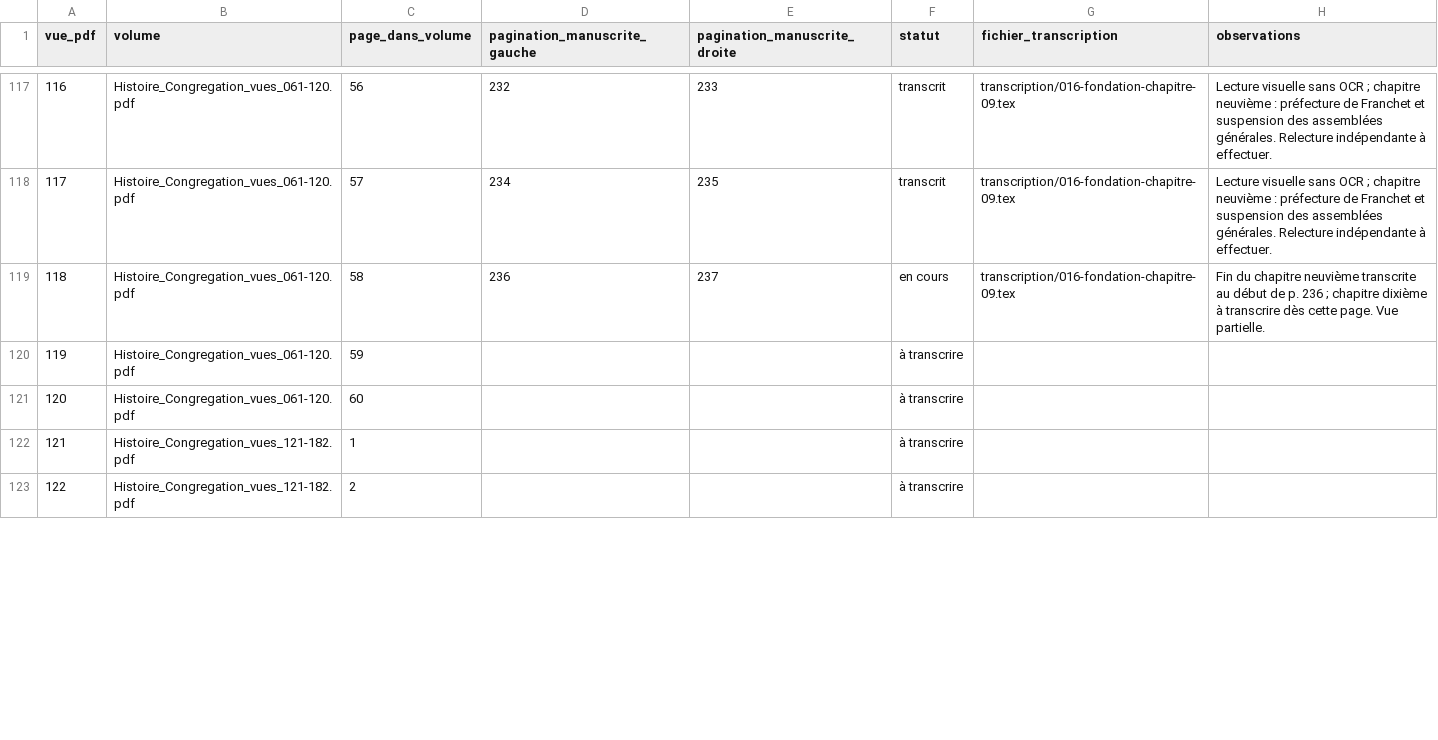
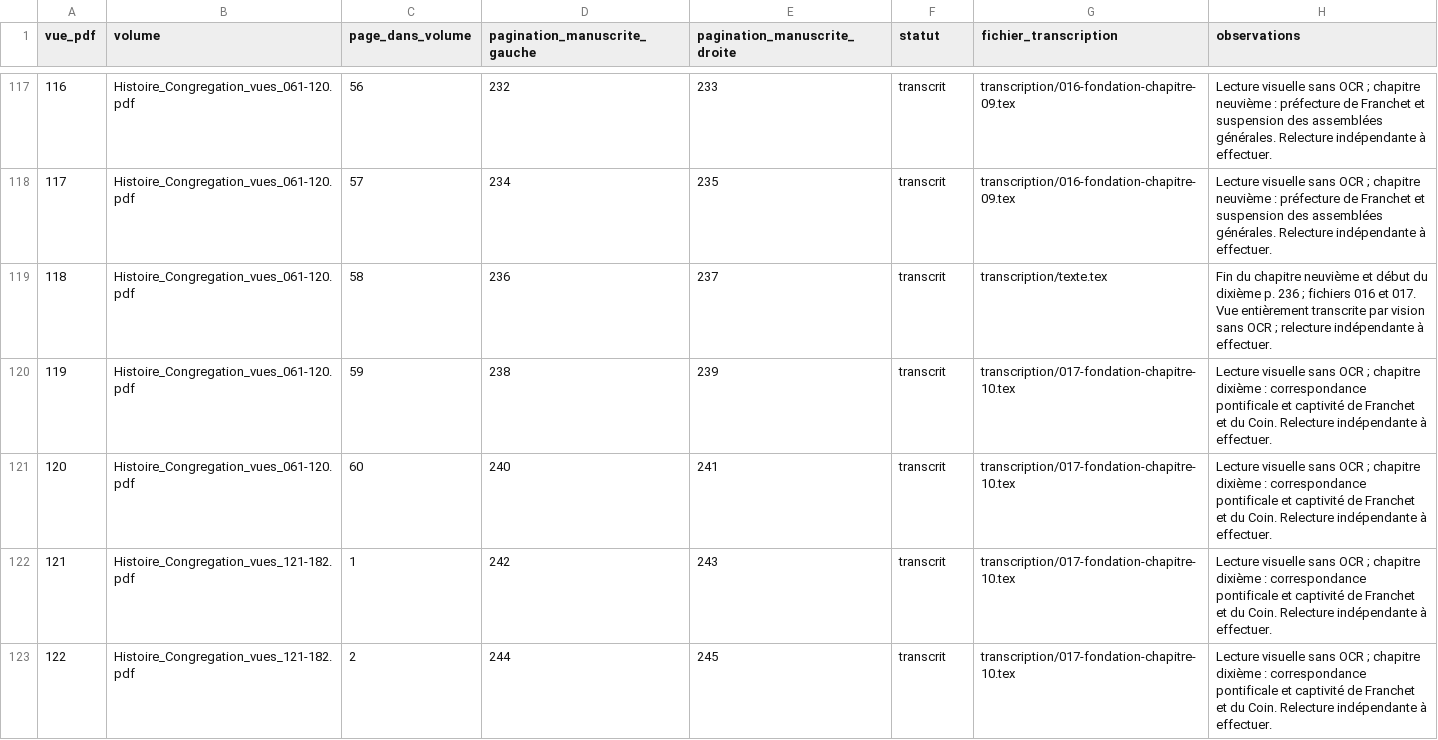
Before and after one commit to grostim/BenoitCoste-HistoireCongregation, a CSV file: SUIVI_TRANSCRIPTION.csv, drawn as a sheet; only a part is shown, gaps mark what is left out; the diff covers the shown part only.

Commit message:
feat: transcrire le chapitre dixième sur la captivité de Franchet et du Coin

```diff
--- a/SUIVI_TRANSCRIPTION.csv
+++ b/SUIVI_TRANSCRIPTION.csv
@@ -118,6 +118,6 @@ vue_pdf,volume,page_dans_volume,pagination_manuscrite_gauche,pagination_manuscri
 117,Histoire_Congregation_vues_061-120.pdf,57,234,235,transcrit,transcription/016-fondation-chapitre-09.tex,Lecture visuelle sans OCR ; chapitre neuvième : préfecture de Franchet et suspension des assemblées générales. Relecture indépendante à effectuer.
-118,Histoire_Congregation_vues_061-120.pdf,58,236,237,en cours,transcription/016-fondation-chapitre-09.tex,Fin du chapitre neuvième transcrite au début de p. 236 ; chapitre dixième à transcrire dès cette page. Vue partielle.
-119,Histoire_Congregation_vues_061-120.pdf,59,,,à transcrire,,
-120,Histoire_Congregation_vues_061-120.pdf,60,,,à transcrire,,
-121,Histoire_Congregation_vues_121-182.pdf,1,,,à transcrire,,
-122,Histoire_Congregation_vues_121-182.pdf,2,,,à transcrire,,
+118,Histoire_Congregation_vues_061-120.pdf,58,236,237,transcrit,transcription/texte.tex,Fin du chapitre neuvième et début du dixième p. 236 ; fichiers 016 et 017. Vue entièrement transcrite par vision sans OCR ; relecture indépendante à effectuer.
+119,Histoire_Congregation_vues_061-120.pdf,59,238,239,transcrit,transcription/017-fondation-chapitre-10.tex,Lecture visuelle sans OCR ; chapitre dixième : correspondance pontificale et captivité de Franchet et du Coin. Relecture indépendante à effectuer.
+120,Histoire_Congregation_vues_061-120.pdf,60,240,241,transcrit,transcription/017-fondation-chapitre-10.tex,Lecture visuelle sans OCR ; chapitre dixième : correspondance pontificale et captivité de Franchet et du Coin. Relecture indépendante à effectuer.
+121,Histoire_Congregation_vues_121-182.pdf,1,242,243,transcrit,transcription/017-fondation-chapitre-10.tex,Lecture visuelle sans OCR ; chapitre dixième : correspondance pontificale et captivité de Franchet et du Coin. Relecture indépendante à effectuer.
+122,Histoire_Congregation_vues_121-182.pdf,2,244,245,transcrit,transcription/017-fondation-chapitre-10.tex,Lecture visuelle sans OCR ; chapitre dixième : correspondance pontificale et captivité de Franchet et du Coin. Relecture indépendante à effectuer.
```
Also changed, not shown: 20 edited cells elsewhere in this file, 5 other files.
